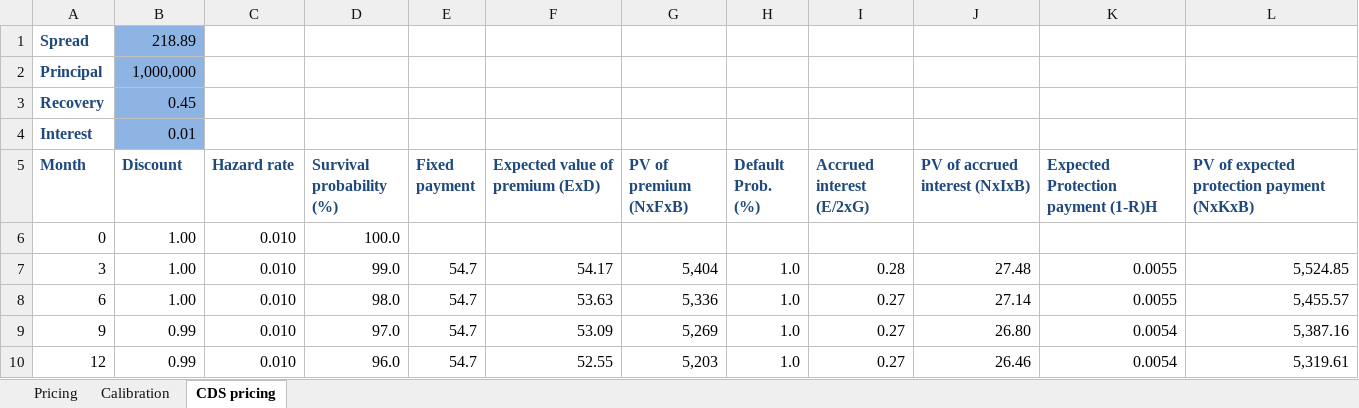
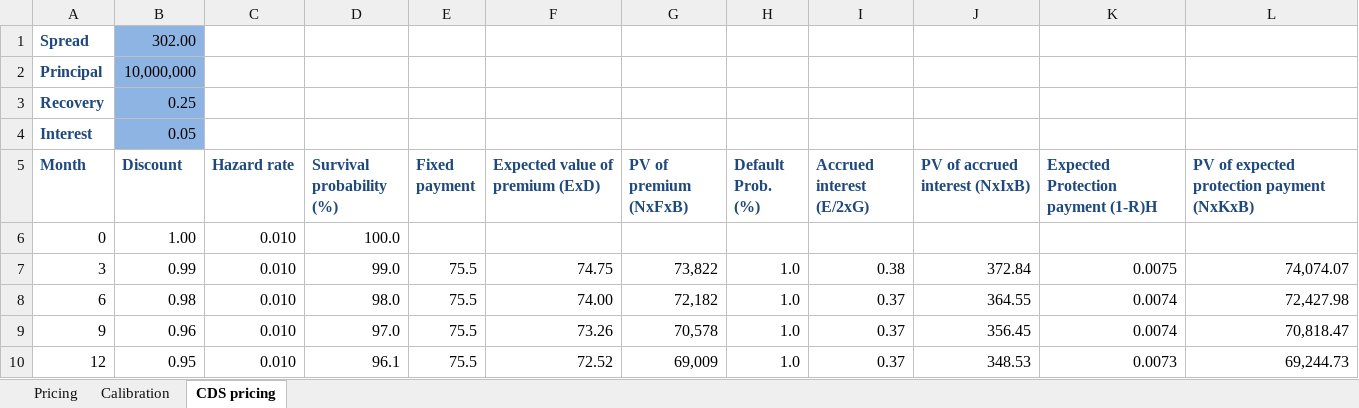
Before and after one commit to rachellesrg/FinanicalEngineering-RiskManagement_I, an Excel workbook: Bonds_and_cds_v2.xlsx, sheet CDS pricing, drawn as a sheet; only a part is shown; values as stored, in another font and other column widths than the file's, no borders; the diff covers the shown part only; the diff names each change by its address in the sheet, - before the commit and + after, or states it on an @@ line.

```diff
--- a/Bonds_and_cds_v2.xlsx (sheet CDS pricing)
+++ b/Bonds_and_cds_v2.xlsx (sheet CDS pricing)
-B1 (Discount): 218.89
+B1 (Discount): 302.00
-B2 (Discount): 1,000,000
+B2 (Discount): 10,000,000
-B3 (Discount): 0.45
+B3 (Discount): 0.25
-B4 (Discount): 0.01
+B4 (Discount): 0.05
-B7 (Discount): 1.00
+B7 (Discount): 0.99
-E7:E10 (Fixed payment): 54.7
+E7:E10 (Fixed payment): 75.5
-F7 (Expected value of premium (ExD)): 54.17
+F7 (Expected value of premium (ExD)): 74.75
-G7 (PV of premium (NxFxB)): 5,404
+G7 (PV of premium (NxFxB)): 73,822
-I7 (Accrued interest (E/2xG)): 0.28
+I7 (Accrued interest (E/2xG)): 0.38
-J7 (PV of accrued interest (NxIxB)): 27.48
+J7 (PV of accrued interest (NxIxB)): 372.84
-K7: 0.0055
+K7: 0.0075
-L7: 5,524.85
+L7: 74,074.07
-B8 (Discount): 1.00
+B8 (Discount): 0.98
-F8 (Expected value of premium (ExD)): 53.63
+F8 (Expected value of premium (ExD)): 74.00
-G8 (PV of premium (NxFxB)): 5,336
+G8 (PV of premium (NxFxB)): 72,182
-I8:I10 (Accrued interest (E/2xG)): 0.27
+I8:I10 (Accrued interest (E/2xG)): 0.37
-J8 (PV of accrued interest (NxIxB)): 27.14
+J8 (PV of accrued interest (NxIxB)): 364.55
-K8: 0.0055
+K8: 0.0074
-L8: 5,455.57
+L8: 72,427.98
-B9 (Discount): 0.99
+B9 (Discount): 0.96
-F9 (Expected value of premium (ExD)): 53.09
+F9 (Expected value of premium (ExD)): 73.26
-G9 (PV of premium (NxFxB)): 5,269
+G9 (PV of premium (NxFxB)): 70,578
-J9 (PV of accrued interest (NxIxB)): 26.80
+J9 (PV of accrued interest (NxIxB)): 356.45
-K9: 0.0054
+K9: 0.0074
-L9: 5,387.16
+L9: 70,818.47
-B10 (Discount): 0.99
+B10 (Discount): 0.95
-D10 (Survival probability (%)): 96.0
+D10 (Survival probability (%)): 96.1
-F10 (Expected value of premium (ExD)): 52.55
+F10 (Expected value of premium (ExD)): 72.52
-G10 (PV of premium (NxFxB)): 5,203
+G10 (PV of premium (NxFxB)): 69,009
-J10 (PV of accrued interest (NxIxB)): 26.46
+J10 (PV of accrued interest (NxIxB)): 348.53
-K10: 0.0054
+K10: 0.0073
-L10: 5,319.61
+L10: 69,244.73
```
Also changed, not shown: 12 added rows and 40 edited cells elsewhere in this sheet, sheet Calibration, formulas that keep their value, Assignment5_cds.xlsx, Term_Structure_Lattices.xlsx, 4 other files.
